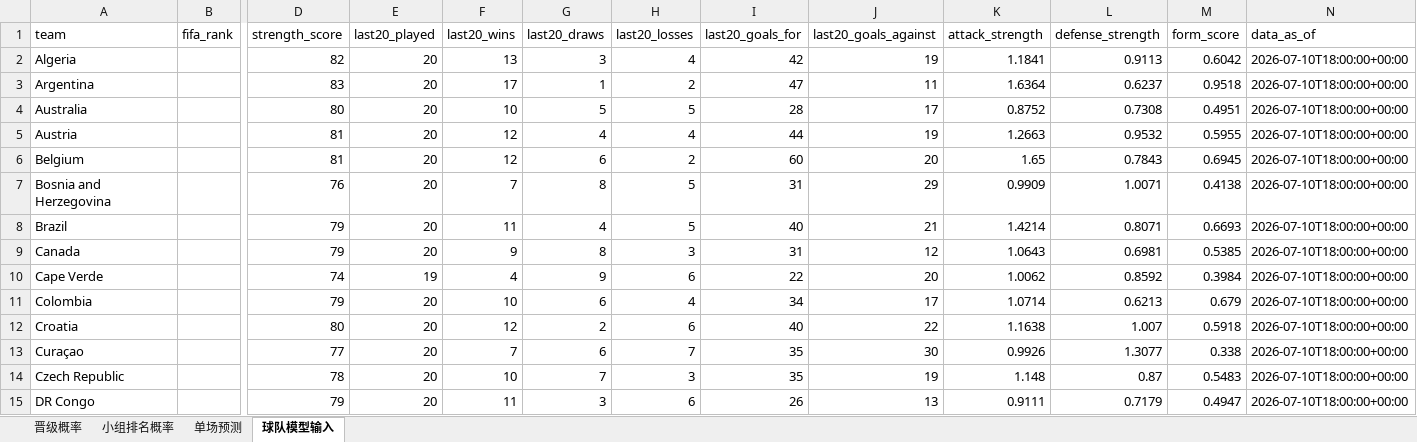
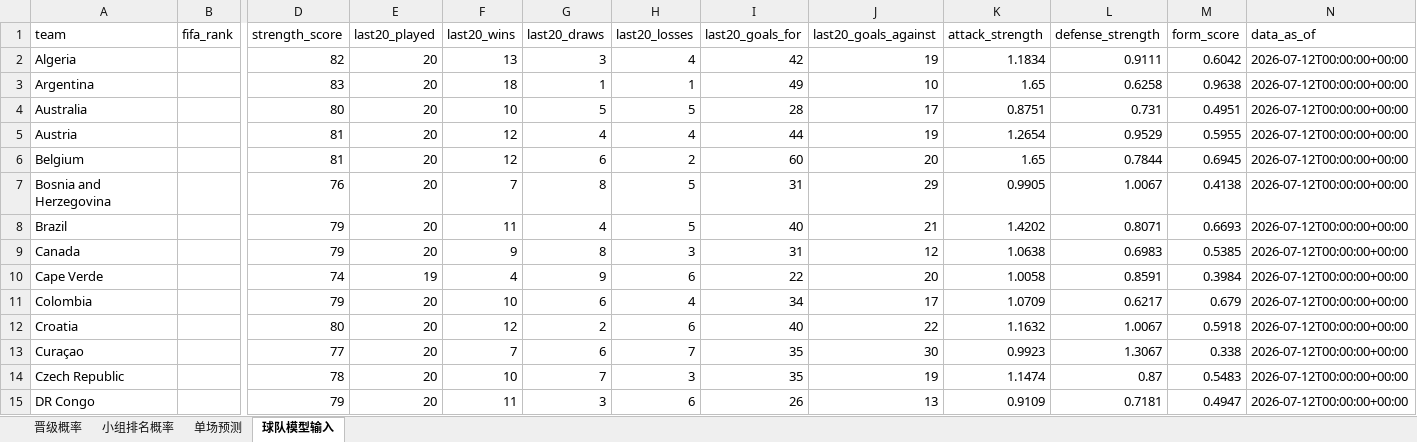
Before and after one commit to zhaojinwen2023-oss/World-Cup-2026, an Excel workbook: worldcup-schedule/output/worldcup_prediction_model.xlsx, sheet 球队模型输入, drawn as a sheet; only a part is shown, gaps mark what is left out; values as stored, in another font and other column widths than the file's, no borders; the diff covers the shown part only; the diff names each change by its address in the sheet, - before the commit and + after, or states it on an @@ line.

```diff
--- a/worldcup-schedule/output/worldcup_prediction_model.xlsx (sheet 球队模型输入)
+++ b/worldcup-schedule/output/worldcup_prediction_model.xlsx (sheet 球队模型输入)
-K2 (attack_strength): 1.1841
+K2 (attack_strength): 1.1834
-L2 (defense_strength): 0.9113
+L2 (defense_strength): 0.9111
-N2:N15 (data_as_of): 2026-07-10T18:00:00+00:00
+N2:N15 (data_as_of): 2026-07-12T00:00:00+00:00
-F3 (last20_wins): 17
+F3 (last20_wins): 18
-H3 (last20_losses): 2
+H3 (last20_losses): 1
-I3 (last20_goals_for): 47
+I3 (last20_goals_for): 49
-J3 (last20_goals_against): 11
+J3 (last20_goals_against): 10
-K3 (attack_strength): 1.6364
+K3 (attack_strength): 1.65
-L3 (defense_strength): 0.6237
+L3 (defense_strength): 0.6258
-M3 (form_score): 0.9518
+M3 (form_score): 0.9638
-K4 (attack_strength): 0.8752
+K4 (attack_strength): 0.8751
-L4 (defense_strength): 0.7308
+L4 (defense_strength): 0.731
-K5 (attack_strength): 1.2663
+K5 (attack_strength): 1.2654
-L5 (defense_strength): 0.9532
+L5 (defense_strength): 0.9529
-L6 (defense_strength): 0.7843
+L6 (defense_strength): 0.7844
-K7 (attack_strength): 0.9909
+K7 (attack_strength): 0.9905
-L7 (defense_strength): 1.0071
+L7 (defense_strength): 1.0067
-K8 (attack_strength): 1.4214
+K8 (attack_strength): 1.4202
-K9 (attack_strength): 1.0643
+K9 (attack_strength): 1.0638
-L9 (defense_strength): 0.6981
+L9 (defense_strength): 0.6983
-K10 (attack_strength): 1.0062
+K10 (attack_strength): 1.0058
-L10 (defense_strength): 0.8592
+L10 (defense_strength): 0.8591
-K11 (attack_strength): 1.0714
+K11 (attack_strength): 1.0709
-L11 (defense_strength): 0.6213
+L11 (defense_strength): 0.6217
-K12 (attack_strength): 1.1638
+K12 (attack_strength): 1.1632
-L12 (defense_strength): 1.007
+L12 (defense_strength): 1.0067
-K13 (attack_strength): 0.9926
+K13 (attack_strength): 0.9923
-L13 (defense_strength): 1.3077
+L13 (defense_strength): 1.3067
-K14 (attack_strength): 1.148
+K14 (attack_strength): 1.1474
-K15 (attack_strength): 0.9111
+K15 (attack_strength): 0.9109
-L15 (defense_strength): 0.7179
+L15 (defense_strength): 0.7181
```
Also changed, not shown: 103 edited cells elsewhere in this sheet, sheet 晋级概率, sheet 小组排名概率, sheet 单场预测, worldcup-schedule/output/worldcup_2026_schedule.xlsx, 12 other files.
